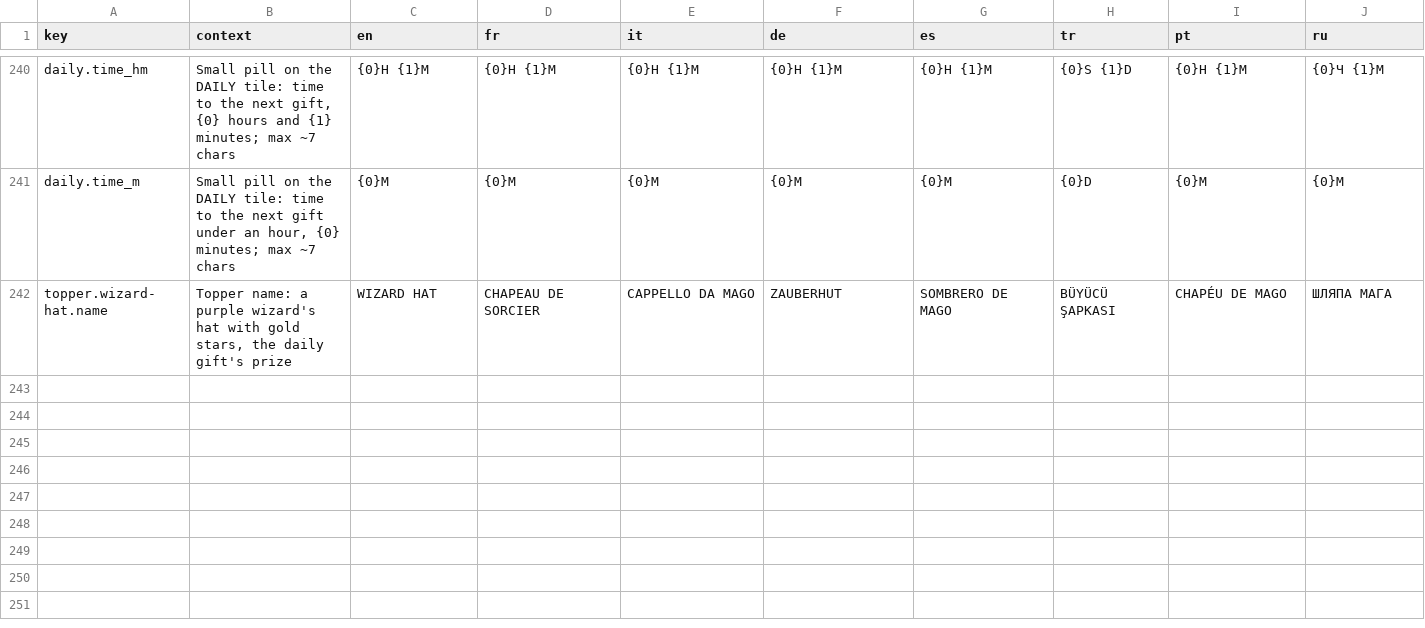
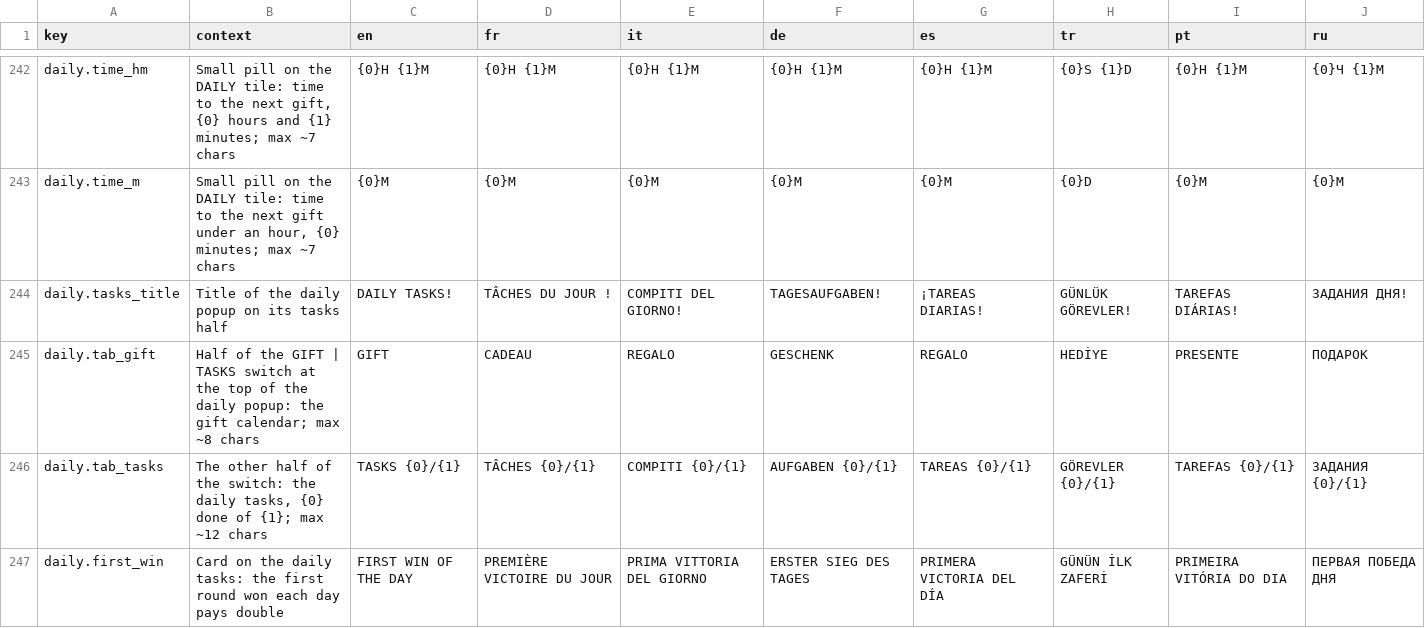
Before and after one commit to Bugord/Poki-Toy-Car-Bumper-Arena, a CSV file: Assets/Localization/strings.csv, drawn as a sheet; only a part is shown, gaps mark what is left out; the shorter side is filled out with more unchanged rows; the diff covers the shown part only; the diff names each change by its address in the sheet, - before the commit and + after, or states it on an @@ line.

Commit message:
Add daily tasks and the first win of the day
Three tasks a calendar day (one Easy, Medium and Hard from GameTuning.Daily,
counted from the round's MissionStats, paying XP and coins with the round)
and the day's first won round paying its own XP and coins twice, not held
to one level. The DAILY popup gets a GIFT | TASKS switch with the first win
card and the task rows; the result stamps FIRST WIN x2 under its stickers;
the HUD pops DAILY TASK! as one completes. Analytics, report table, dev
commands, tests and screenshot cases included.

```diff
--- a/Assets/Localization/strings.csv
+++ b/Assets/Localization/strings.csv
+row 244: daily.tasks_title | Title of the daily popup on its tasks half | DAILY TASKS! | TÂCHES DU JOUR ! | COMPITI DEL GIORNO! | TAGESAUFGABEN! | ¡TAREAS DIARIAS! | GÜNLÜK GÖREVLER! | TAREFAS DIÁRIAS! | ЗАДАНИЯ ДНЯ!
+row 245: daily.tab_gift | Half of the GIFT | TASKS switch at the top of the daily popup: the gift calendar; max ~8 chars | GIFT | CADEAU | REGALO | GESCHENK | REGALO | HEDİYE | PRESENTE | ПОДАРОК
+row 246: daily.tab_tasks | The other half of the switch: the daily tasks, {0} done of {1}; max ~12 chars | TASKS {0}/{1} | TÂCHES {0}/{1} | COMPITI {0}/{1} | AUFGABEN {0}/{1} | TAREAS {0}/{1} | GÖREVLER {0}/{1} | TAREFAS {0}/{1} | ЗАДАНИЯ {0}/{1}
+row 247: daily.first_win | Card on the daily tasks: the first round won each day pays double | FIRST WIN OF THE DAY | PREMIÈRE VICTOIRE DU JOUR | PRIMA VITTORIA DEL GIORNO | ERSTER SIEG DES TAGES | PRIMERA VICTORIA DEL DÍA | GÜNÜN İLK ZAFERİ | PRIMEIRA VITÓRIA DO DIA | ПЕРВАЯ ПОБЕДА ДНЯ
```
Also changed, not shown: 6 added rows elsewhere in this file, 28 other files.
